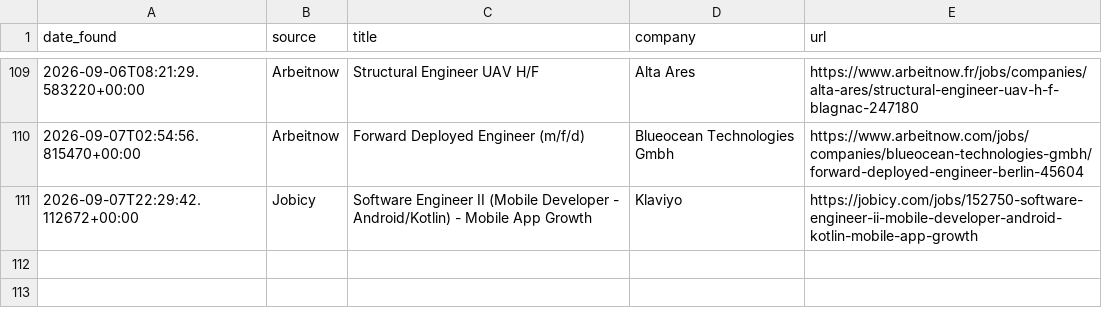
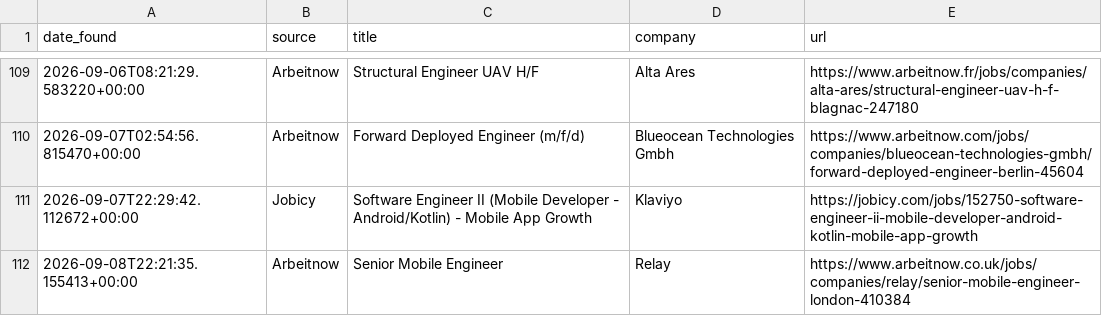
Before and after one commit to hitesh638/flutter-job-scraper, a CSV file: apply_via_platform.csv, drawn as a sheet; only a part is shown, gaps mark what is left out.

```diff
--- a/apply_via_platform.csv
+++ b/apply_via_platform.csv
@@ -111 +111,2 @@ date_found,source,title,company,url
 2026-09-07T22:29:42.112672+00:00,Jobicy,Software Engineer II (Mobile Developer - Android/Kotlin) - Mobile App Growth,Klaviyo,https://jobicy.com/jobs/152750-software-engineer-ii-mobile-developer-android-kotlin-mobile-app-growth
+2026-09-08T22:21:35.155413+00:00,Arbeitnow,Senior Mobile Engineer,Relay,https://www.arbeitnow.co.uk/jobs/companies/relay/senior-mobile-engineer-london-410384
```
Also changed, not shown: jobs.csv, 2 other files.
